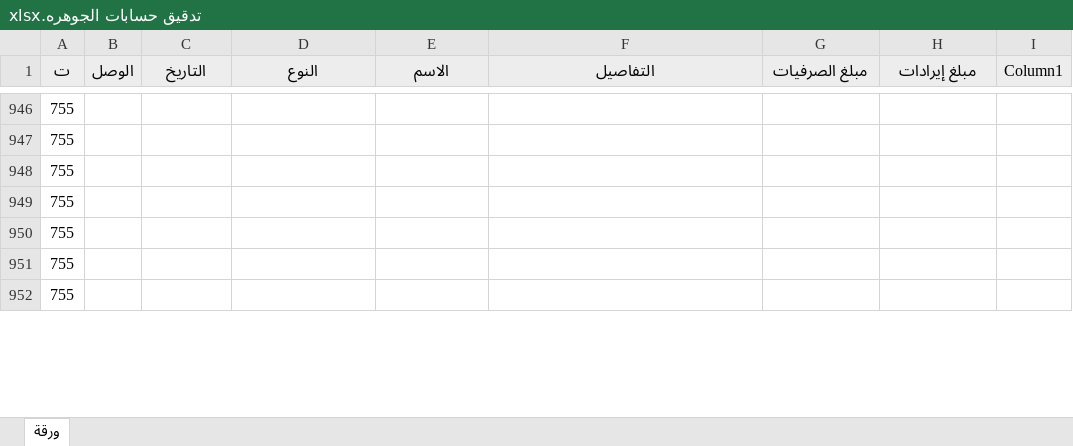
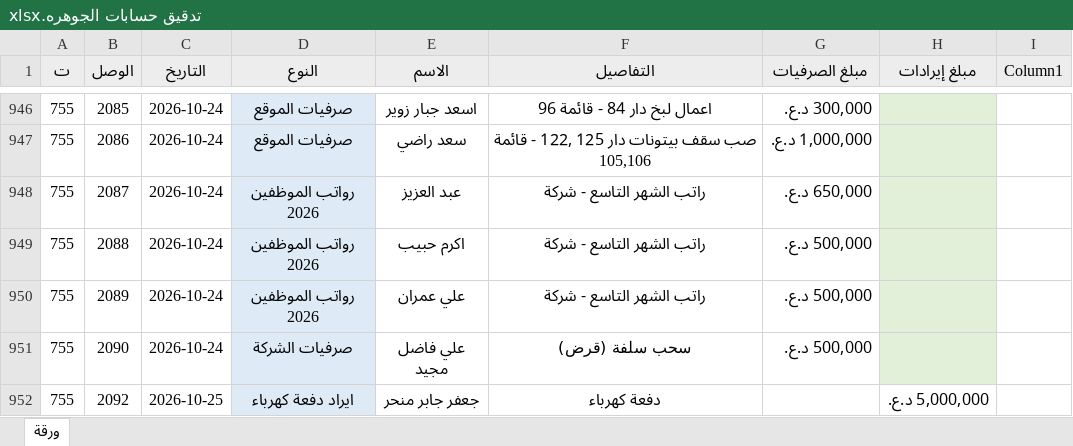
Before and after one commit to AHMEDBRZAN/asbakk, an Excel workbook: تدقيق حسابات الجوهره.xlsx, sheet ورقة, drawn as a sheet; only a part is shown, gaps mark what is left out; values as stored, in another font and other column widths than the file's, no borders; conditional formats and table styles not drawn; the diff covers the shown part only; the diff names each change by its address in the sheet, - before the commit and + after, or states it on an @@ line.

```diff
--- a/تدقيق حسابات الجوهره.xlsx (sheet ورقة)
+++ b/تدقيق حسابات الجوهره.xlsx (sheet ورقة)
-B946 (الوصل): (empty)
+B946 (الوصل): 2085
-C946:C951 (التاريخ): (empty)
+C946:C951 (التاريخ): 2026-10-24
-D946:D952 fill: none
+D946:D952 fill: #DEEBF7
-D946:D947 (النوع): (empty)
+D946:D947 (النوع): صرفيات الموقع
-E946 (الاسم): (empty)
+E946 (الاسم): اسعد جبار زوير
-F946 (التفاصيل): (empty)
+F946 (التفاصيل): اعمال لبخ دار 84 - قائمة 96
-G946 (مبلغ الصرفيات): (empty)
+G946 (مبلغ الصرفيات): 300,000 د.ع.
-H946:H951 fill: none
+H946:H951 fill: #E2F0D9
-B947 (الوصل): (empty)
+B947 (الوصل): 2086
-E947 (الاسم): (empty)
+E947 (الاسم): سعد راضي
-F947 (التفاصيل): (empty)
+F947 (التفاصيل): صب سقف بيتونات دار 125 ,122 - قائمة 105,106
-G947 (مبلغ الصرفيات): (empty)
+G947 (مبلغ الصرفيات): 1,000,000 د.ع.
-B948 (الوصل): (empty)
+B948 (الوصل): 2087
-D948:D950 (النوع): (empty)
+D948:D950 (النوع): رواتب الموظفين 2026
-E948 (الاسم): (empty)
+E948 (الاسم): عبد العزيز
-F948:F950 (التفاصيل): (empty)
+F948:F950 (التفاصيل): راتب الشهر التاسع - شركة
-G948 (مبلغ الصرفيات): (empty)
+G948 (مبلغ الصرفيات): 650,000 د.ع.
-B949 (الوصل): (empty)
+B949 (الوصل): 2088
-E949 (الاسم): (empty)
+E949 (الاسم): اكرم حبيب
-G949:G951 (مبلغ الصرفيات): (empty)
+G949:G951 (مبلغ الصرفيات): 500,000 د.ع.
-B950 (الوصل): (empty)
+B950 (الوصل): 2089
-E950 (الاسم): (empty)
+E950 (الاسم): علي عمران
-B951 (الوصل): (empty)
+B951 (الوصل): 2090
-D951 (النوع): (empty)
+D951 (النوع): صرفيات الشركة
-E951 (الاسم): (empty)
+E951 (الاسم): علي فاضل مجيد
-F951 (التفاصيل): (empty)
+F951 (التفاصيل): سحب سلفة (قرض)
-B952 (الوصل): (empty)
+B952 (الوصل): 2092
-C952 (التاريخ): (empty)
+C952 (التاريخ): 2026-10-25
-D952 (النوع): (empty)
+D952 (النوع): ايراد دفعة كهرباء
-E952 (الاسم): (empty)
+E952 (الاسم): جعفر جابر منحر
-F952 (التفاصيل): (empty)
+F952 (التفاصيل): دفعة كهرباء
-H952 (مبلغ إيرادات): (empty)
+H952 (مبلغ إيرادات): 5,000,000 د.ع.
```
Also changed, not shown: other rows of this sheet.
